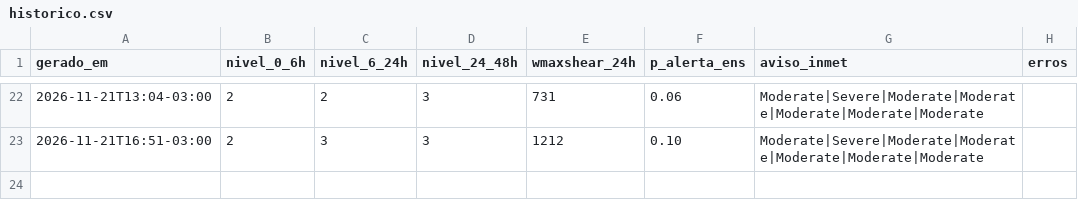
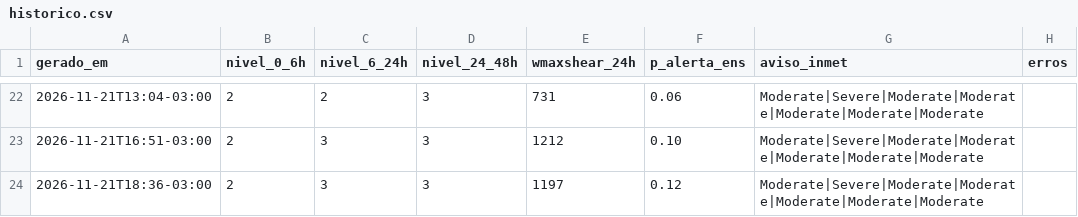
Before and after one commit to lfbarco74-arch/alerta-astorga, a CSV file: historico.csv, drawn as a sheet; only a part is shown, gaps mark what is left out.

```diff
--- a/historico.csv
+++ b/historico.csv
@@ -23 +23,2 @@ gerado_em,nivel_0_6h,nivel_6_24h,nivel_24_48h,wmaxshear_24h,p_alerta_ens,aviso_i
 2026-11-21T16:51-03:00,2,3,3,1212,0.10,Moderate|Severe|Moderate|Moderate|Moderate|Moderate|Moderate,
+2026-11-21T18:36-03:00,2,3,3,1197,0.12,Moderate|Severe|Moderate|Moderate|Moderate|Moderate|Moderate,
```
Also changed, not shown: 2 other files.
